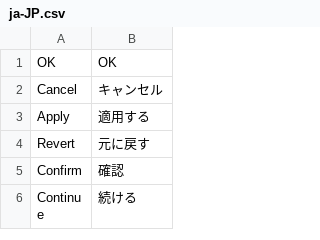
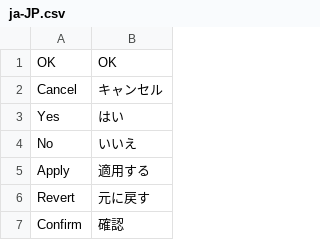
Before and after one commit to hananoki/SharedModule, a CSV file: Localize/ja-JP.csv, drawn as a sheet; only a part is shown; the shorter side is filled out with more unchanged rows.

```diff
--- a/Localize/ja-JP.csv
+++ b/Localize/ja-JP.csv
@@ -2,2 +2,4 @@
 Cancel	キャンセル
+Yes	はい
+No	いいえ
 Apply	適用する
```
Also changed, not shown: Localize/en-US.csv, 30 other files.
